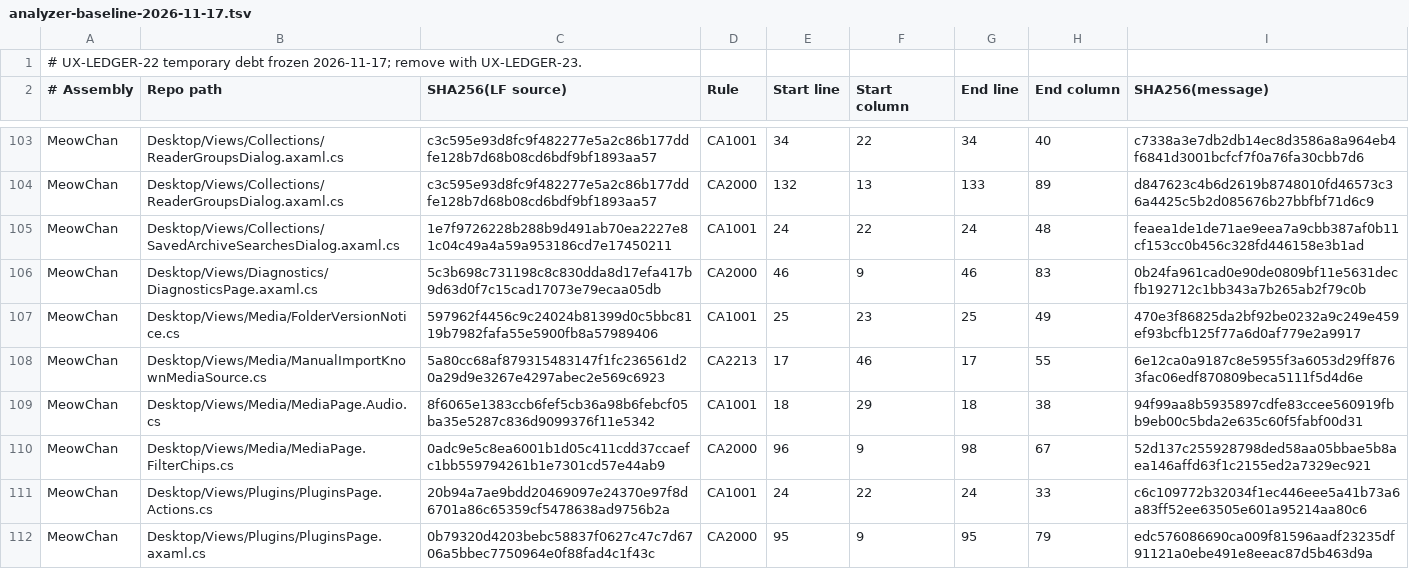
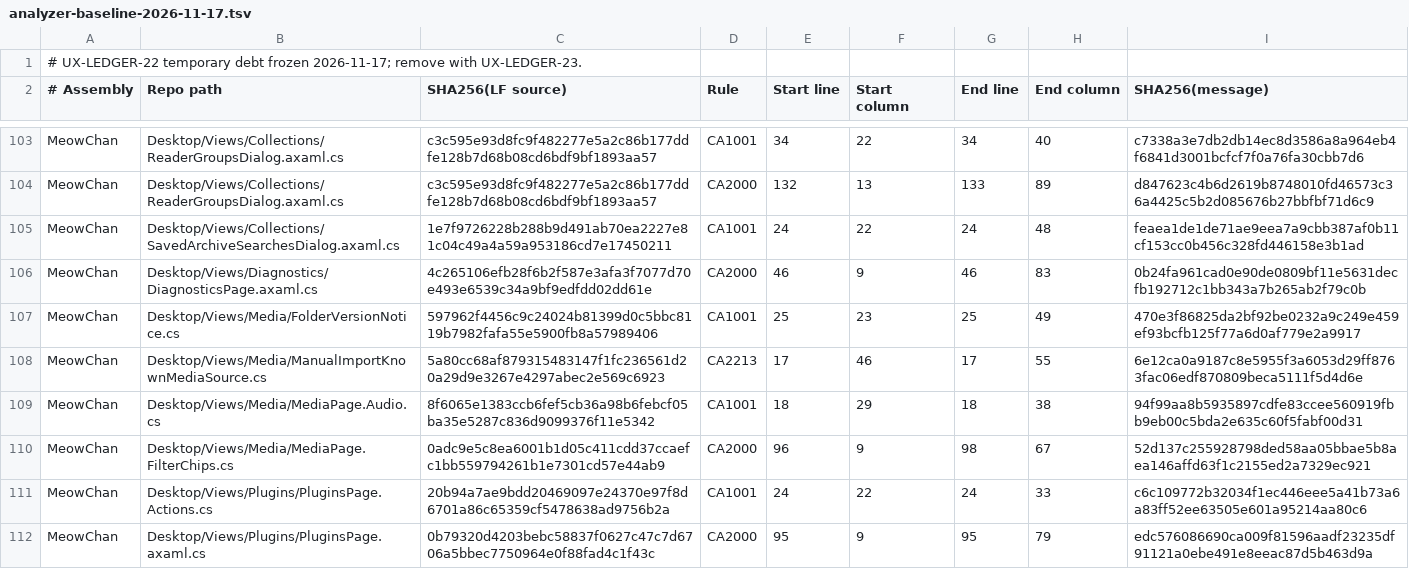
Before and after one commit to grassmann-it/MeowChan, a TSV file: build/analyzer-baseline-2026-11-17.tsv, drawn as a sheet; only a part is shown, gaps mark what is left out.

Commit message:
Group diagnostics without losing the selected entry

```diff
--- a/build/analyzer-baseline-2026-11-17.tsv
+++ b/build/analyzer-baseline-2026-11-17.tsv
@@ -105,3 +105,3 @@ MeowChan	Desktop/Views/Collections/ReaderGroupsDialog.axaml.cs	c3c595e93d8fc9f48
 MeowChan	Desktop/Views/Collections/SavedArchiveSearchesDialog.axaml.cs	1e7f9726228b288b9d491ab70ea2227e81c04c49a4a59a953186cd7e17450211	CA1001	24	22	24	48	feaea1de1de71ae9eea7a9cbb387af0b11cf153cc0b456c328fd446158e3b1ad
-MeowChan	Desktop/Views/Diagnostics/DiagnosticsPage.axaml.cs	5c3b698c731198c8c830dda8d17efa417b9d63d0f7c15cad17073e79ecaa05db	CA2000	46	9	46	83	0b24fa961cad0e90de0809bf11e5631decfb192712c1bb343a7b265ab2f79c0b
+MeowChan	Desktop/Views/Diagnostics/DiagnosticsPage.axaml.cs	4c265106efb28f6b2f587e3afa3f7077d70e493e6539c34a9bf9edfdd02dd61e	CA2000	46	9	46	83	0b24fa961cad0e90de0809bf11e5631decfb192712c1bb343a7b265ab2f79c0b
 MeowChan	Desktop/Views/Media/FolderVersionNotice.cs	597962f4456c9c24024b81399d0c5bbc8119b7982fafa55e5900fb8a57989406	CA1001	25	23	25	49	470e3f86825da2bf92be0232a9c249e459ef93bcfb125f77a6d0af779e2a9917
```
Also changed, not shown: 23 other files.
